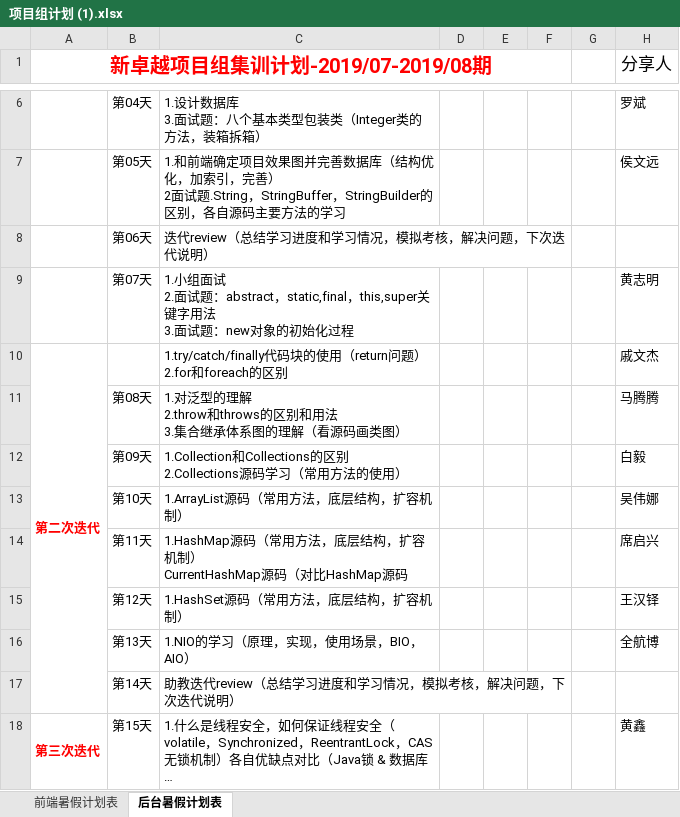
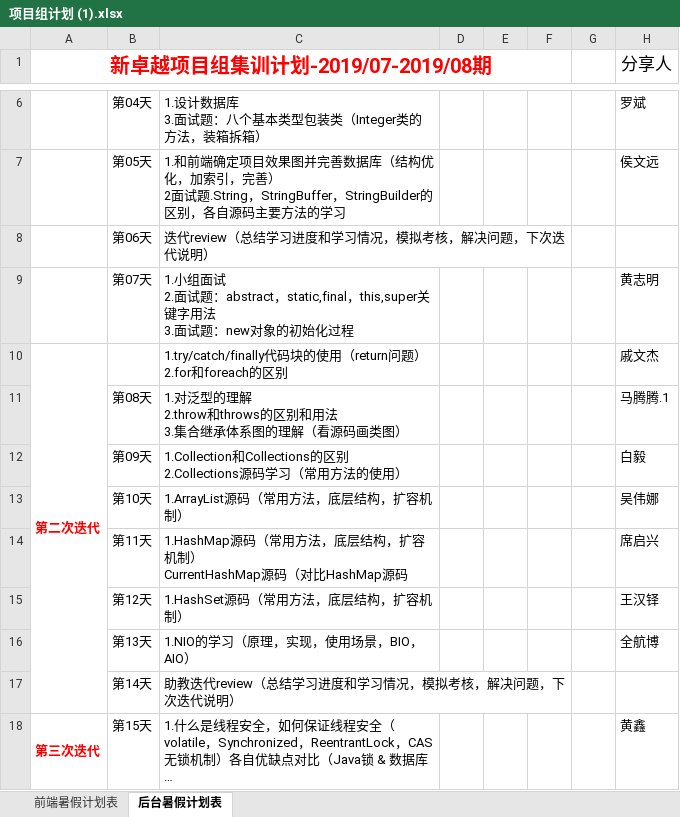
Before and after one commit to harderup/gitskills, an Excel workbook: 项目组计划 (1).xlsx, sheet 后台暑假计划表, drawn as a sheet; only a part is shown, gaps mark what is left out; long unchanged cells end in …; values as stored, in another font and other column widths than the file's, no borders; the diff names each change by its address in the sheet, - before the commit and + after, or states it on an @@ line.

Commit message:
20190714 7:59

```diff
--- a/项目组计划 (1).xlsx (sheet 后台暑假计划表)
+++ b/项目组计划 (1).xlsx (sheet 后台暑假计划表)
-H11 (分享人): 马腾腾
+H11 (分享人): 马腾腾.1
```
